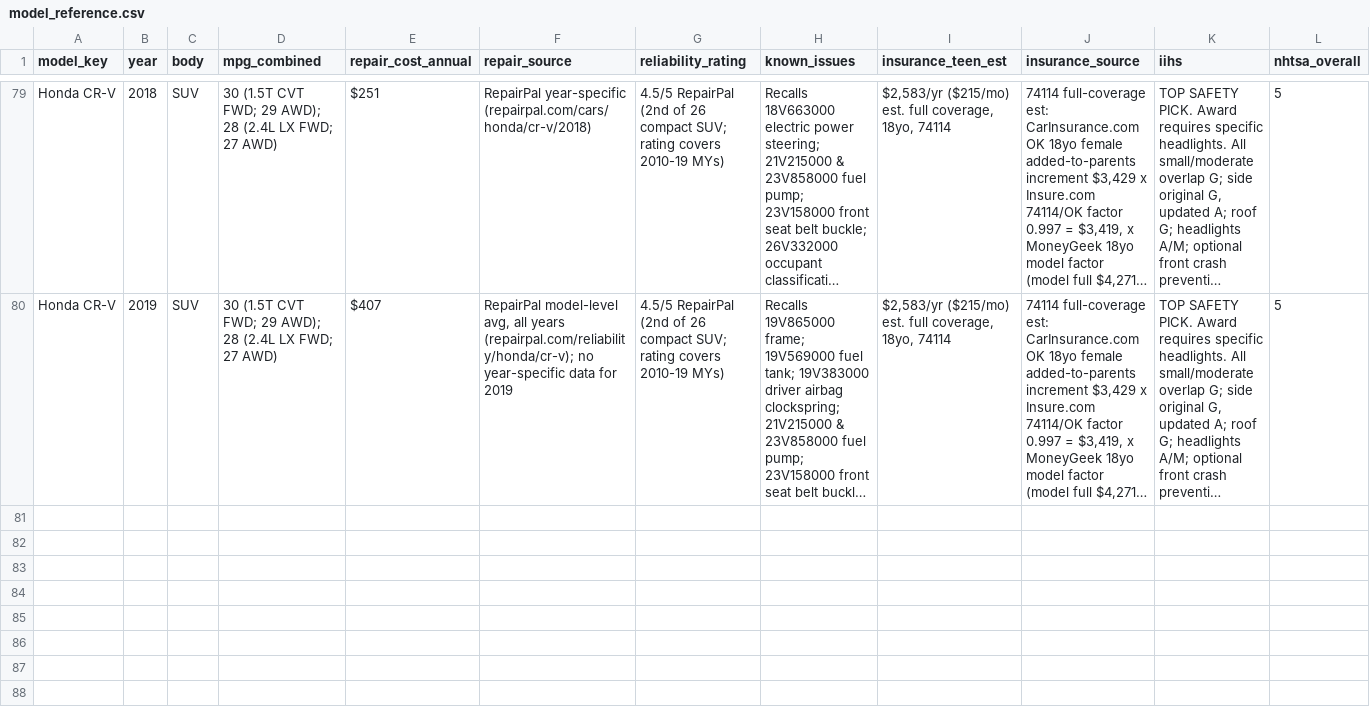
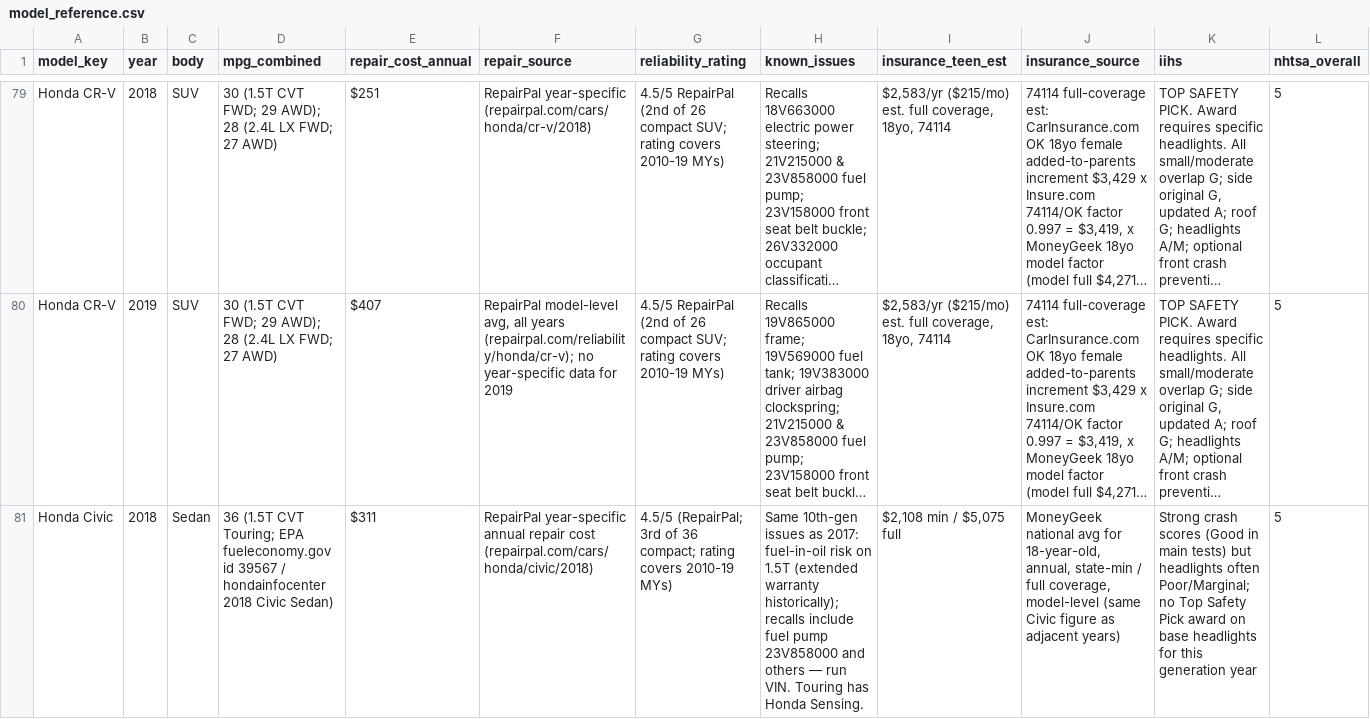
Before and after one commit to vnqqsmhyvm-a11y/car-hunt, a CSV file: guide/model_reference.csv, drawn as a sheet; only a part is shown, gaps mark what is left out; long unchanged cells end in …; rows hold the shown columns only; the diff names each change by its address in the sheet, - before the commit and + after, or states it on an @@ line.

```diff
--- a/guide/model_reference.csv
+++ b/guide/model_reference.csv
+row 81: Honda Civic | 2018 | Sedan | 36 (1.5T CVT Touring; EPA fueleconomy.gov id 39567 / hondainfocenter 2018 Civic Sedan) | $311 | RepairPal year-specific annual repair cost (repairpal.com/cars/honda/civic/2018) | 4.5/5 (RepairPal; 3rd of 36 compact; rating covers 2010-19 MYs) | Same 10th-gen issues as 2017: fuel-in-oil risk on 1.5T (extended warranty historically); recalls include fuel pump 23V858000 and others — run VIN. Touring has Honda Sensing. | $2,108 min / $5,075 full | MoneyGeek national avg for 18-year-old, annual, state-min / full coverage, model-level (same Civic figure as adjacent years) | Strong crash scores (Good in main tests) but headlights often Poor/Marginal; no Top Safety Pick award on base headlights for this generation year | 5
```
Also changed, not shown: 16 other files.
